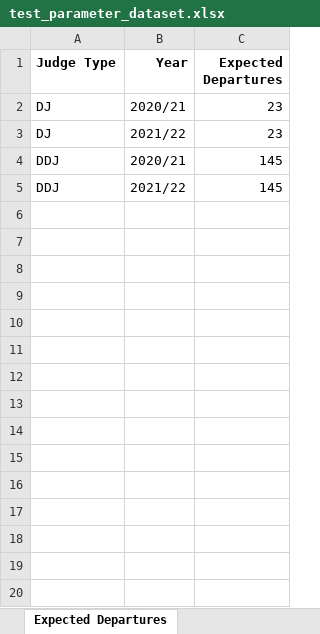
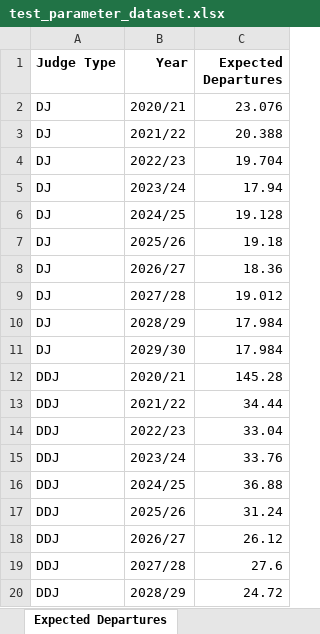
Before and after one commit to moj-analytical-services/jwmodel, an Excel workbook: inst/extdata/test_parameter_dataset.xlsx, sheet Expected Departures, drawn as a sheet; only a part is shown; values as stored, in another font and other column widths than the file's, no borders; addresses are those after the commit; the diff covers the shown part only; the diff names each change by its address in the sheet, - before the commit and + after, or states it on an @@ line.

```diff
--- a/inst/extdata/test_parameter_dataset.xlsx (sheet Expected Departures)
+++ b/inst/extdata/test_parameter_dataset.xlsx (sheet Expected Departures)
-C2 (Expected Departures): 23
+C2 (Expected Departures): 23.076
-C3 (Expected Departures): 23
+C3 (Expected Departures): 20.388
+row 4: DJ | 2022/23 | 19.704
+row 5: DJ | 2023/24 | 17.94
+row 6: DJ | 2024/25 | 19.128
+row 7: DJ | 2025/26 | 19.18
+row 8: DJ | 2026/27 | 18.36
+row 9: DJ | 2027/28 | 19.012
+row 10: DJ | 2028/29 | 17.984
+row 11: DJ | 2029/30 | 17.984
-C12 (Expected Departures): 145
+C12 (Expected Departures): 145.28
-C13 (Expected Departures): 145
+C13 (Expected Departures): 34.44
+row 14: DDJ | 2022/23 | 33.04
+row 15: DDJ | 2023/24 | 33.76
+row 16: DDJ | 2024/25 | 36.88
+row 17: DDJ | 2025/26 | 31.24
+row 18: DDJ | 2026/27 | 26.12
+row 19: DDJ | 2027/28 | 27.6
+row 20: DDJ | 2028/29 | 24.72
```
Also changed, not shown: 61 added rows elsewhere in this sheet, sheet Baseline Demand, sheet Allocation Limits, sheet Recruitment Limits, sheet Sitting Day Capacity, sheet Variable Costs, sheet Jurisdictions, 7 more sheets, other sheet tabs, 4 other files.
